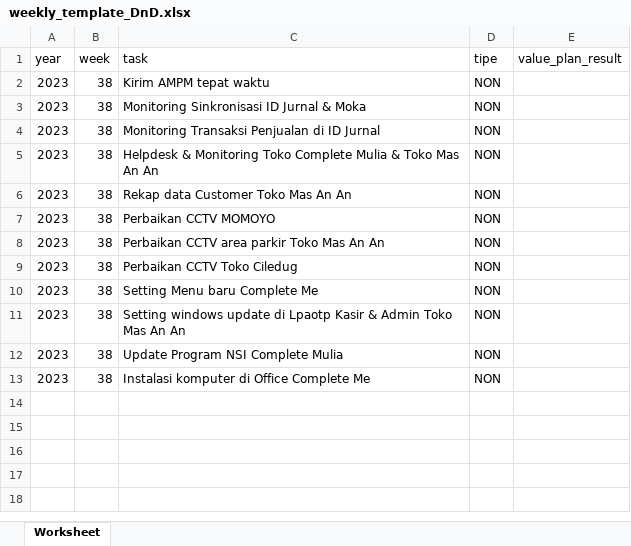
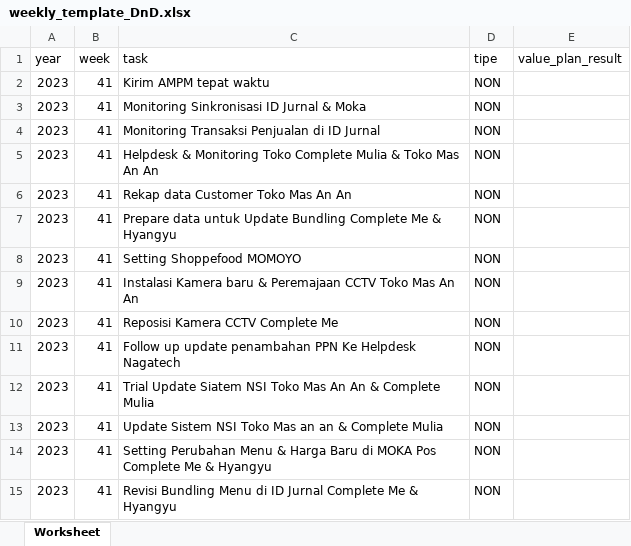
Before and after one commit to appdevina/dndcomplete, an Excel workbook: public/import/weekly_template_DnD.xlsx, sheet Worksheet, drawn as a sheet; values as stored, in another font and other column widths than the file's, no borders; addresses are those after the commit; the diff names each change by its address in the sheet, - before the commit and + after, or states it on an @@ line.

```diff
--- a/public/import/weekly_template_DnD.xlsx (sheet Worksheet)
+++ b/public/import/weekly_template_DnD.xlsx (sheet Worksheet)
-B2:B6 (week): 38
+B2:B6 (week): 41
+row 7: 2023 | 41 | Prepare data untuk Update Bundling Complete Me & Hyangyu | NON
-B8:B13 (week): 38
+B8:B13 (week): 41
-C8 (task): Perbaikan CCTV MOMOYO
+C8 (task): Setting Shoppefood MOMOYO
-C9 (task): Perbaikan CCTV area parkir Toko Mas…
+C9 (task): Instalasi Kamera baru & Peremajaan CCTV Toko Mas…
-C10 (task): Perbaikan CCTV Toko Ciledug
+C10 (task): Reposisi Kamera CCTV Complete Me
-C11 (task): Setting Menu baru Complete Me
+C11 (task): Follow up update penambahan PPN Ke Helpdesk Nagatech
-C12 (task): Setting windows update di Lpaotp Kasir & Admin Toko Mas An An
+C12 (task): Trial Update Siatem NSI Toko Mas An An & Complete Mulia
-C13 (task): Update Program NSI Complete Mulia
+C13 (task): Update Sistem NSI Toko Mas an an & Complete Mulia
+row 14: 2023 | 41 | Setting Perubahan Menu & Harga Baru di MOKA Pos Complete Me & Hyangyu | NON
-B15 (week): 38
+B15 (week): 41
-C15 (task): Instalasi komputer di Office Complete Me
+C15 (task): Revisi Bundling Menu di ID Jurnal Complete Me & Hyangyu
```
Also changed, not shown: public/import/DAILY ADITYO.xlsx, public/import/DAILY HEIDY.xlsx, 48 other files.
